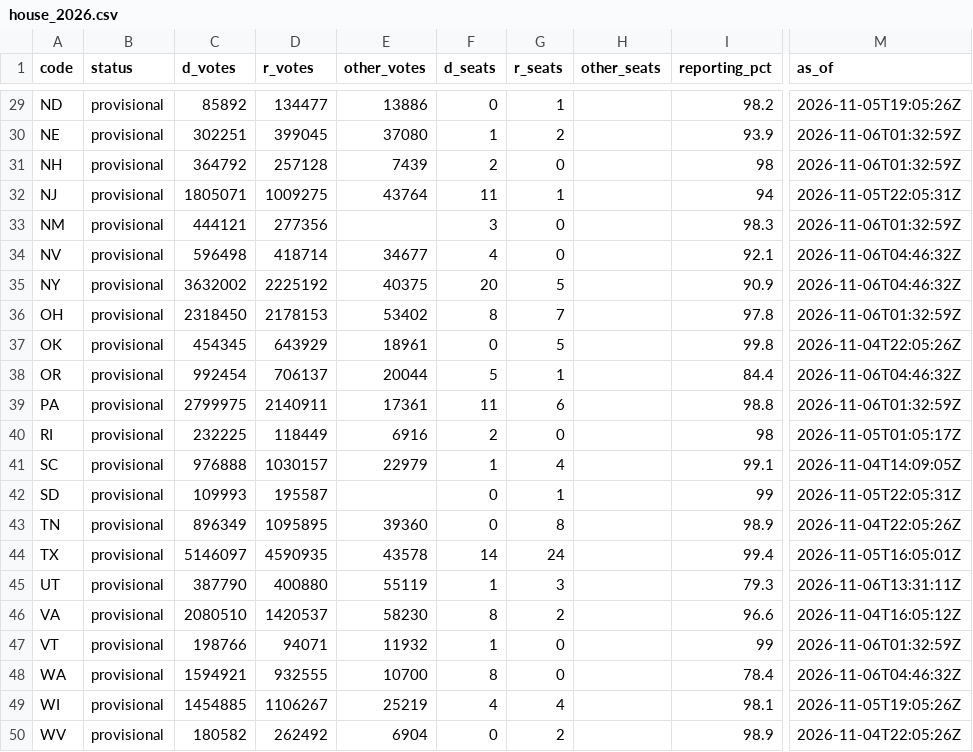
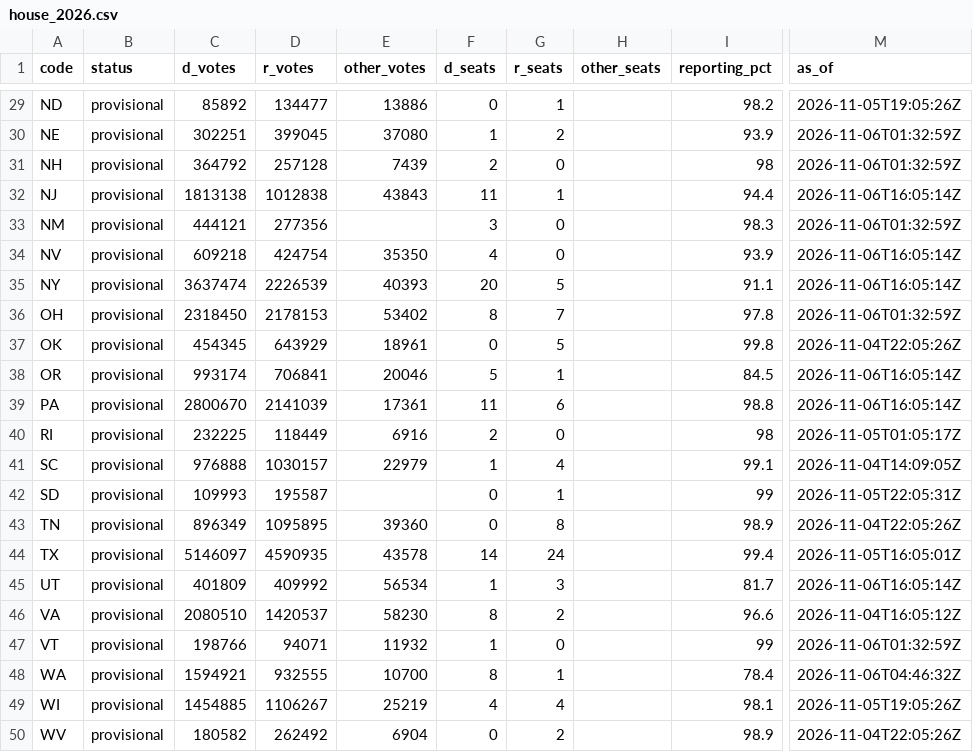
Before and after one commit to axelhufford/the-proportional-house, a CSV file: data-pipeline/results/house_2026.csv, drawn as a sheet; only a part is shown, gaps mark what is left out; the diff covers the shown part only; the diff names each change by its address in the sheet, - before the commit and + after, or states it on an @@ line.

```diff
--- a/data-pipeline/results/house_2026.csv
+++ b/data-pipeline/results/house_2026.csv
-C32 (d_votes): 1805071
+C32 (d_votes): 1813138
-D32 (r_votes): 1009275
+D32 (r_votes): 1012838
-E32 (other_votes): 43764
+E32 (other_votes): 43843
-I32 (reporting_pct): 94
+I32 (reporting_pct): 94.4
-M32 (as_of): 2026-11-05T22:05:31Z
+M32 (as_of): 2026-11-06T16:05:14Z
-C34 (d_votes): 596498
+C34 (d_votes): 609218
-D34 (r_votes): 418714
+D34 (r_votes): 424754
-E34 (other_votes): 34677
+E34 (other_votes): 35350
-I34 (reporting_pct): 92.1
+I34 (reporting_pct): 93.9
-M34:M35 (as_of): 2026-11-06T04:46:32Z
+M34:M35 (as_of): 2026-11-06T16:05:14Z
-C35 (d_votes): 3632002
+C35 (d_votes): 3637474
-D35 (r_votes): 2225192
+D35 (r_votes): 2226539
-E35 (other_votes): 40375
+E35 (other_votes): 40393
-I35 (reporting_pct): 90.9
+I35 (reporting_pct): 91.1
-C38 (d_votes): 992454
+C38 (d_votes): 993174
-D38 (r_votes): 706137
+D38 (r_votes): 706841
-E38 (other_votes): 20044
+E38 (other_votes): 20046
-I38 (reporting_pct): 84.4
+I38 (reporting_pct): 84.5
-M38 (as_of): 2026-11-06T04:46:32Z
+M38 (as_of): 2026-11-06T16:05:14Z
-C39 (d_votes): 2799975
+C39 (d_votes): 2800670
-D39 (r_votes): 2140911
+D39 (r_votes): 2141039
-M39 (as_of): 2026-11-06T01:32:59Z
+M39 (as_of): 2026-11-06T16:05:14Z
-C45 (d_votes): 387790
+C45 (d_votes): 401809
-D45 (r_votes): 400880
+D45 (r_votes): 409992
-E45 (other_votes): 55119
+E45 (other_votes): 56534
-I45 (reporting_pct): 79.3
+I45 (reporting_pct): 81.7
-M45 (as_of): 2026-11-06T13:31:11Z
+M45 (as_of): 2026-11-06T16:05:14Z
-G48 (r_seats): 0
+G48 (r_seats): 1
```
Also changed, not shown: 39 edited cells elsewhere in this file, data-pipeline/results/race_calls_2026.csv.
